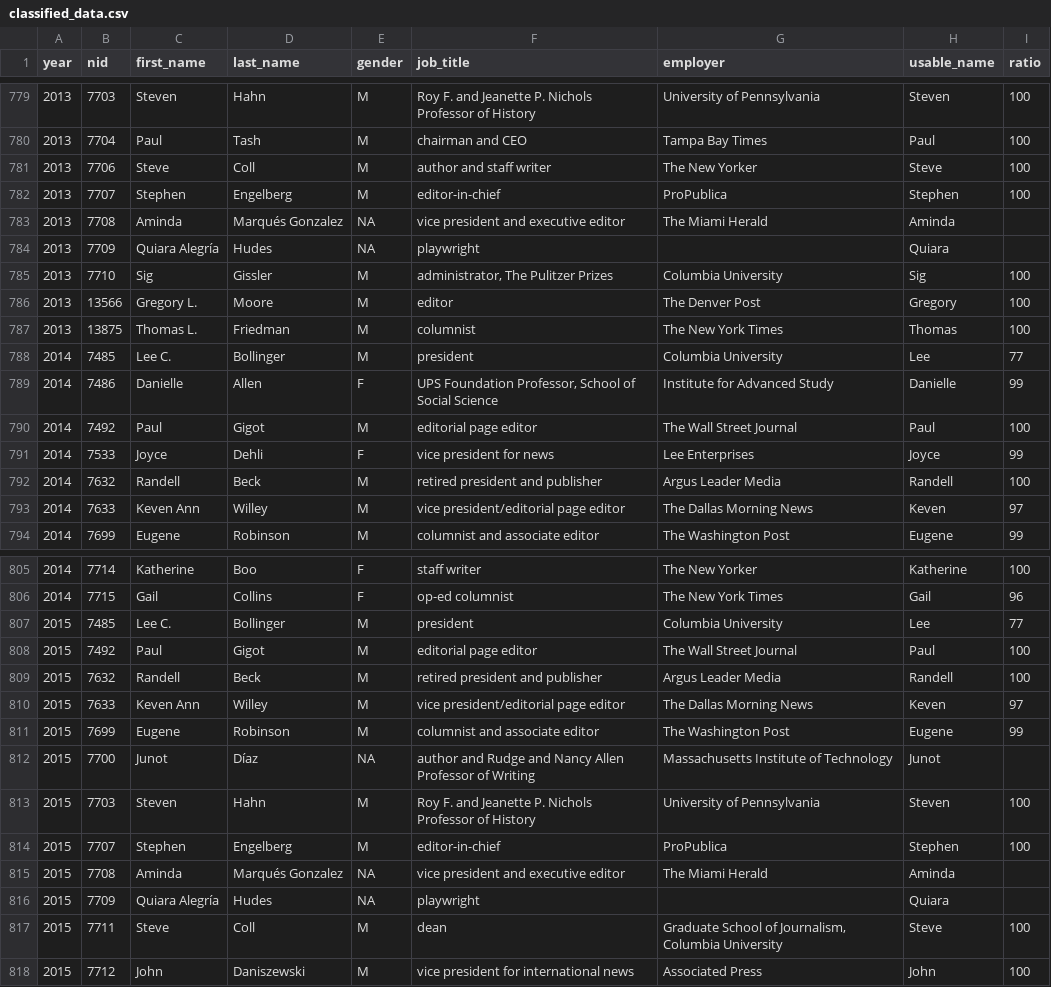
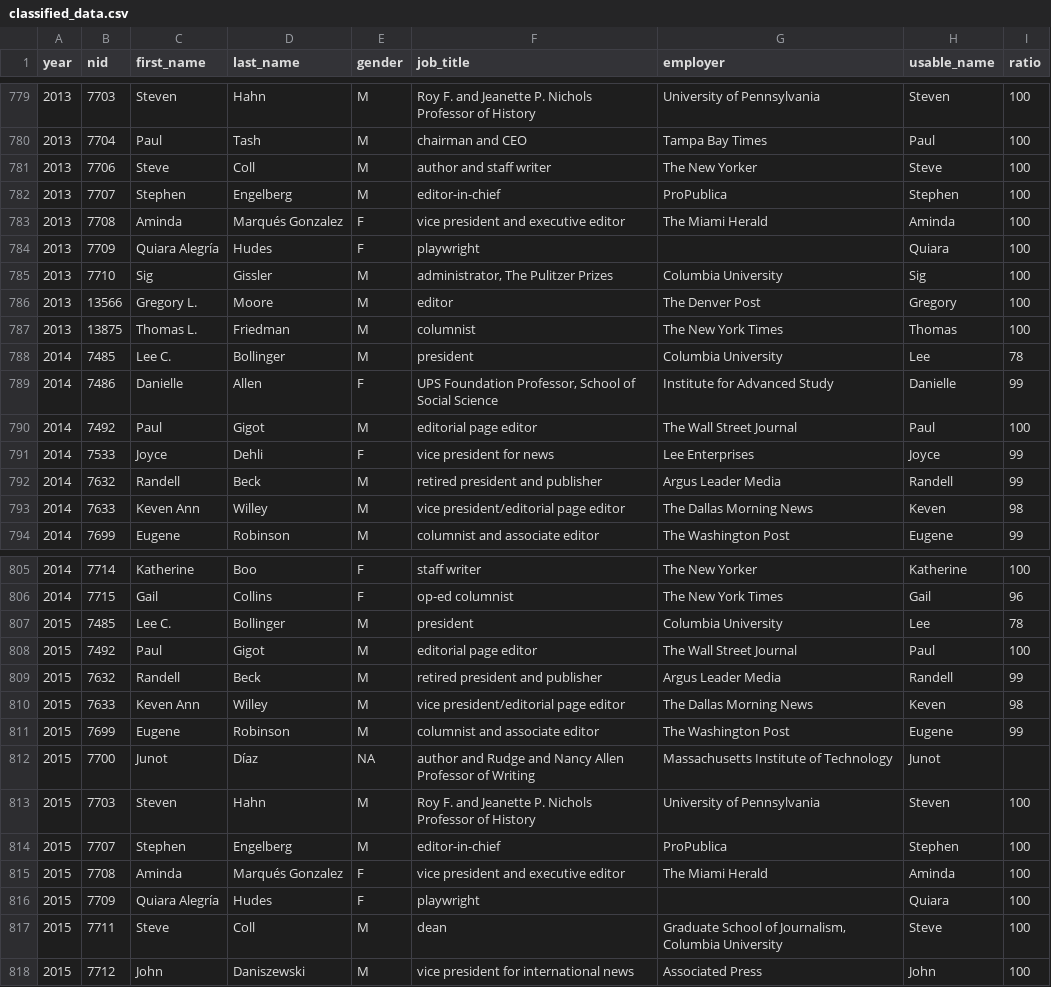
Before and after one commit to compciv/gendered-pulitzer-board, a CSV file: tempdata/classified_data.csv, drawn as a sheet; only a part is shown, gaps mark what is left out; the diff covers the shown part only.

```diff
--- a/tempdata/classified_data.csv
+++ b/tempdata/classified_data.csv
@@ -782,4 +782,4 @@ year,nid,first_name,last_name,gender,job_title,employer,usable_name,ratio
 2013,7707,Stephen,Engelberg,M,editor-in-chief,ProPublica,Stephen,100
-2013,7708,Aminda,Marqués Gonzalez,NA,vice president and executive editor,The Miami Herald,Aminda,
-2013,7709,Quiara Alegría,Hudes,NA,playwright,,Quiara,
+2013,7708,Aminda,Marqués Gonzalez,F,vice president and executive editor,The Miami Herald,Aminda,100
+2013,7709,Quiara Alegría,Hudes,F,playwright,,Quiara,100
 2013,7710,Sig,Gissler,M,"administrator, The Pulitzer Prizes",Columbia University,Sig,100
@@ -787,3 +787,3 @@ year,nid,first_name,last_name,gender,job_title,employer,usable_name,ratio
 2013,13875,Thomas L.,Friedman,M,columnist,The New York Times,Thomas,100
-2014,7485,Lee C.,Bollinger,M,president,Columbia University,Lee,77
+2014,7485,Lee C.,Bollinger,M,president,Columbia University,Lee,78
 2014,7486,Danielle,Allen,F,"UPS Foundation Professor,  School of Social Science",Institute for Advanced Study,Danielle,99
@@ -791,4 +791,4 @@ year,nid,first_name,last_name,gender,job_title,employer,usable_name,ratio
 2014,7533,Joyce,Dehli,F,vice president for news,Lee Enterprises,Joyce,99
-2014,7632,Randell,Beck,M,retired president and publisher,Argus Leader Media,Randell,100
-2014,7633,Keven Ann,Willey,M,vice president/editorial page editor,The Dallas Morning News,Keven,97
+2014,7632,Randell,Beck,M,retired president and publisher,Argus Leader Media,Randell,99
+2014,7633,Keven Ann,Willey,M,vice president/editorial page editor,The Dallas Morning News,Keven,98
 2014,7699,Eugene,Robinson,M,columnist and associate editor,The Washington Post,Eugene,99
@@ -806,6 +806,6 @@ year,nid,first_name,last_name,gender,job_title,employer,usable_name,ratio
 2014,7715,Gail,Collins,F,op-ed columnist,The New York Times,Gail,96
-2015,7485,Lee C.,Bollinger,M,president,Columbia University,Lee,77
+2015,7485,Lee C.,Bollinger,M,president,Columbia University,Lee,78
 2015,7492,Paul,Gigot,M,editorial page editor,The Wall Street Journal,Paul,100
-2015,7632,Randell,Beck,M,retired president and publisher,Argus Leader Media,Randell,100
-2015,7633,Keven Ann,Willey,M,vice president/editorial page editor,The Dallas Morning News,Keven,97
+2015,7632,Randell,Beck,M,retired president and publisher,Argus Leader Media,Randell,99
+2015,7633,Keven Ann,Willey,M,vice president/editorial page editor,The Dallas Morning News,Keven,98
 2015,7699,Eugene,Robinson,M,columnist and associate editor,The Washington Post,Eugene,99
@@ -814,4 +814,4 @@ year,nid,first_name,last_name,gender,job_title,employer,usable_name,ratio
 2015,7707,Stephen,Engelberg,M,editor-in-chief,ProPublica,Stephen,100
-2015,7708,Aminda,Marqués Gonzalez,NA,vice president and executive editor,The Miami Herald,Aminda,
-2015,7709,Quiara Alegría,Hudes,NA,playwright,,Quiara,
+2015,7708,Aminda,Marqués Gonzalez,F,vice president and executive editor,The Miami Herald,Aminda,100
+2015,7709,Quiara Alegría,Hudes,F,playwright,,Quiara,100
 2015,7711,Steve,Coll,M,dean,"Graduate School of Journalism,  Columbia University",Steve,100
```
Also changed, not shown: 66 edited cells elsewhere in this file, 3 other files.
